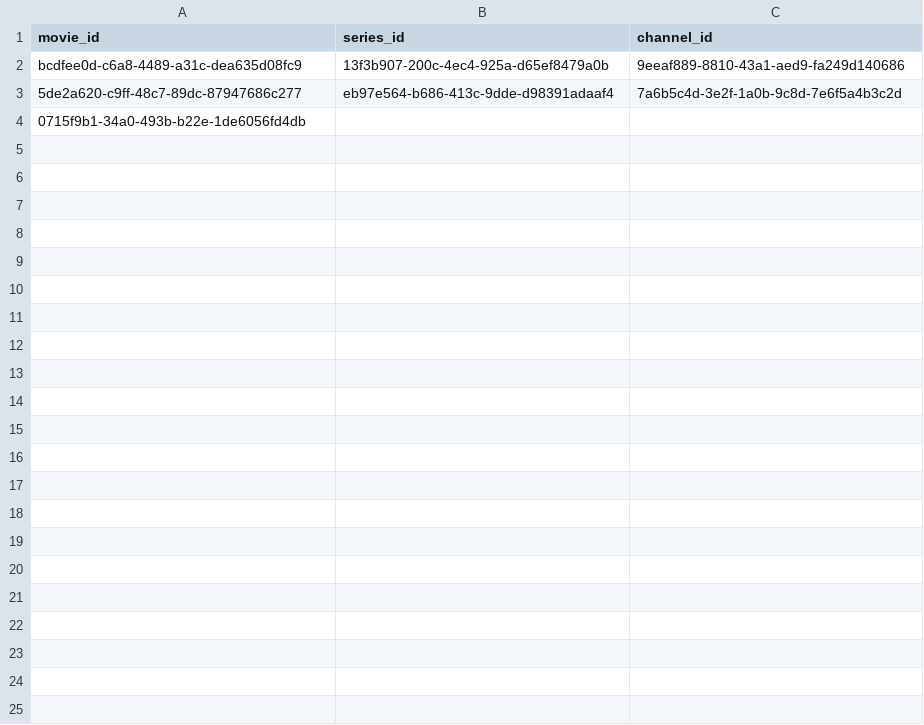
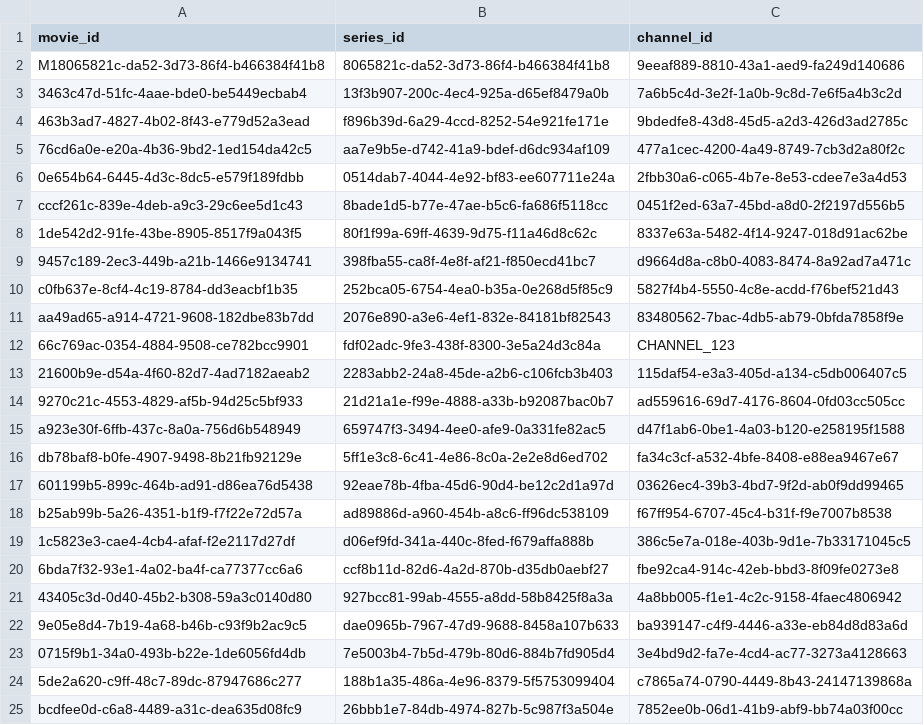
Before and after one commit to nishantGarg156/updated-AstroGo, a CSV file: contentIds.csv, drawn as a sheet.

Commit message:
Added more data to contentIds.csv

```diff
--- a/contentIds.csv
+++ b/contentIds.csv
@@ -1,4 +1,25 @@
 movie_id,series_id,channel_id
-bcdfee0d-c6a8-4489-a31c-dea635d08fc9,13f3b907-200c-4ec4-925a-d65ef8479a0b,9eeaf889-8810-43a1-aed9-fa249d140686
-5de2a620-c9ff-48c7-89dc-87947686c277,eb97e564-b686-413c-9dde-d98391adaaf4,7a6b5c4d-3e2f-1a0b-9c8d-7e6f5a4b3c2d
-0715f9b1-34a0-493b-b22e-1de6056fd4db,,
+M18065821c-da52-3d73-86f4-b466384f41b8,8065821c-da52-3d73-86f4-b466384f41b8,9eeaf889-8810-43a1-aed9-fa249d140686
+3463c47d-51fc-4aae-bde0-be5449ecbab4,13f3b907-200c-4ec4-925a-d65ef8479a0b,7a6b5c4d-3e2f-1a0b-9c8d-7e6f5a4b3c2d
+463b3ad7-4827-4b02-8f43-e779d52a3ead,f896b39d-6a29-4ccd-8252-54e921fe171e,9bdedfe8-43d8-45d5-a2d3-426d3ad2785c
+76cd6a0e-e20a-4b36-9bd2-1ed154da42c5,aa7e9b5e-d742-41a9-bdef-d6dc934af109,477a1cec-4200-4a49-8749-7cb3d2a80f2c
+0e654b64-6445-4d3c-8dc5-e579f189fdbb,0514dab7-4044-4e92-bf83-ee607711e24a,2fbb30a6-c065-4b7e-8e53-cdee7e3a4d53
+cccf261c-839e-4deb-a9c3-29c6ee5d1c43,8bade1d5-b77e-47ae-b5c6-fa686f5118cc,0451f2ed-63a7-45bd-a8d0-2f2197d556b5
+1de542d2-91fe-43be-8905-8517f9a043f5,80f1f99a-69ff-4639-9d75-f11a46d8c62c,8337e63a-5482-4f14-9247-018d91ac62be
+9457c189-2ec3-449b-a21b-1466e9134741,398fba55-ca8f-4e8f-af21-f850ecd41bc7,d9664d8a-c8b0-4083-8474-8a92ad7a471c
+c0fb637e-8cf4-4c19-8784-dd3eacbf1b35,252bca05-6754-4ea0-b35a-0e268d5f85c9,5827f4b4-5550-4c8e-acdd-f76bef521d43
+aa49ad65-a914-4721-9608-182dbe83b7dd,2076e890-a3e6-4ef1-832e-84181bf82543,83480562-7bac-4db5-ab79-0bfda7858f9e
+66c769ac-0354-4884-9508-ce782bcc9901,fdf02adc-9fe3-438f-8300-3e5a24d3c84a,CHANNEL_123
+21600b9e-d54a-4f60-82d7-4ad7182aeab2,2283abb2-24a8-45de-a2b6-c106fcb3b403,115daf54-e3a3-405d-a134-c5db006407c5
+9270c21c-4553-4829-af5b-94d25c5bf933,21d21a1e-f99e-4888-a33b-b92087bac0b7,ad559616-69d7-4176-8604-0fd03cc505cc
+a923e30f-6ffb-437c-8a0a-756d6b548949,659747f3-3494-4ee0-afe9-0a331fe82ac5,d47f1ab6-0be1-4a03-b120-e258195f1588
+db78baf8-b0fe-4907-9498-8b21fb92129e,5ff1e3c8-6c41-4e86-8c0a-2e2e8d6ed702,fa34c3cf-a532-4bfe-8408-e88ea9467e67
+601199b5-899c-464b-ad91-d86ea76d5438,92eae78b-4fba-45d6-90d4-be12c2d1a97d,03626ec4-39b3-4bd7-9f2d-ab0f9dd99465
+b25ab99b-5a26-4351-b1f9-f7f22e72d57a,ad89886d-a960-454b-a8c6-ff96dc538109,f67ff954-6707-45c4-b31f-f9e7007b8538
+1c5823e3-cae4-4cb4-afaf-f2e2117d27df,d06ef9fd-341a-440c-8fed-f679affa888b,386c5e7a-018e-403b-9d1e-7b33171045c5
+6bda7f32-93e1-4a02-ba4f-ca77377cc6a6,ccf8b11d-82d6-4a2d-870b-d35db0aebf27,fbe92ca4-914c-42eb-bbd3-8f09fe0273e8
+43405c3d-0d40-45b2-b308-59a3c0140d80,927bcc81-99ab-4555-a8dd-58b8425f8a3a,4a8bb005-f1e1-4c2c-9158-4faec4806942
+9e05e8d4-7b19-4a68-b46b-c93f9b2ac9c5,dae0965b-7967-47d9-9688-8458a107b633,ba939147-c4f9-4446-a33e-eb84d8d83a6d
+0715f9b1-34a0-493b-b22e-1de6056fd4db,7e5003b4-7b5d-479b-80d6-884b7fd905d4,3e4bd9d2-fa7e-4cd4-ac77-3273a4128663
+5de2a620-c9ff-48c7-89dc-87947686c277,188b1a35-486a-4e96-8379-5f5753099404,c7865a74-0790-4449-8b43-24147139868a
+bcdfee0d-c6a8-4489-a31c-dea635d08fc9,26bbb1e7-84db-4974-827b-5c987f3a504e,7852ee0b-06d1-41b9-abf9-bb74a03f00cc
```
